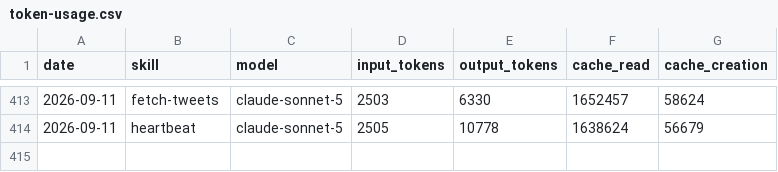
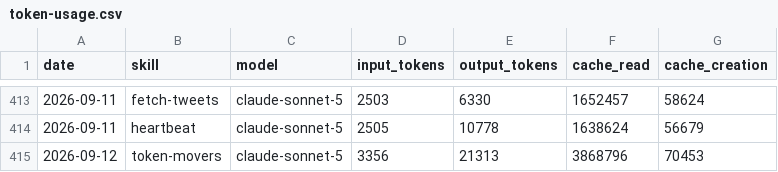
Before and after one commit to aaronjmars/miroshark-aeon, a CSV file: memory/token-usage.csv, drawn as a sheet; only a part is shown, gaps mark what is left out; the diff names each change by its address in the sheet, - before the commit and + after, or states it on an @@ line.

Commit message:
chore(token-movers): auto-commit 2026-09-12

```diff
--- a/memory/token-usage.csv
+++ b/memory/token-usage.csv
+row 415: 2026-09-12 | token-movers | claude-sonnet-5 | 3356 | 21313 | 3868796 | 70453
```
Also changed, not shown: 6 other files.
